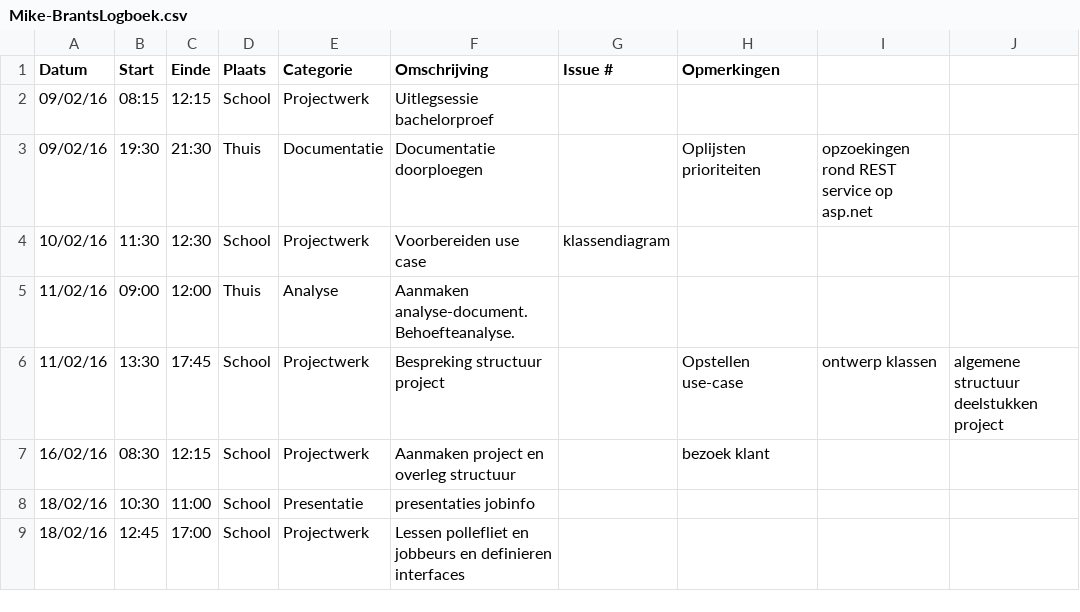
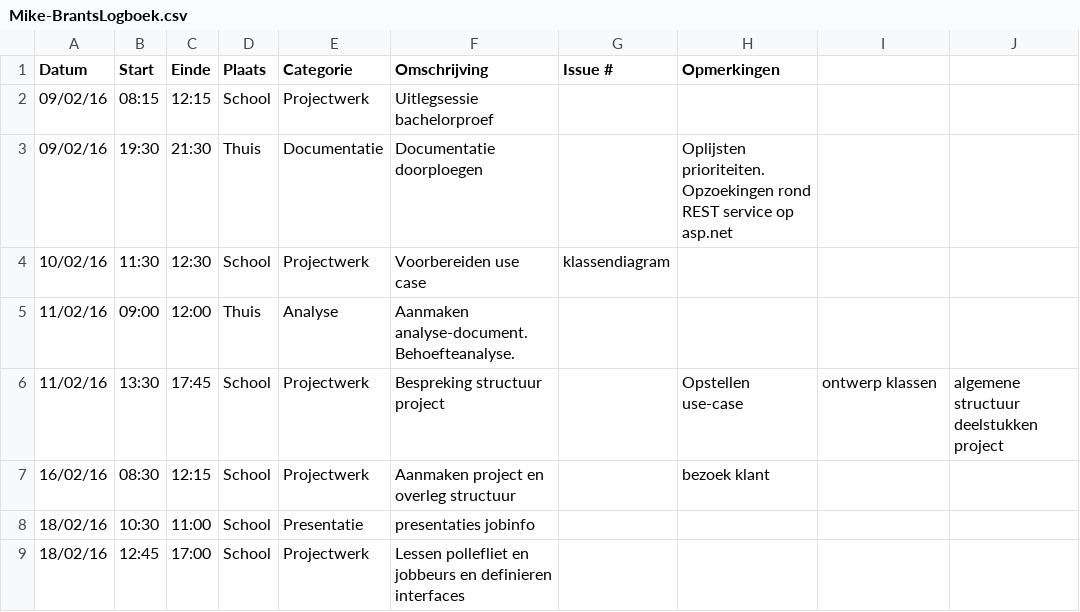
Before and after one commit to ghentlivinglab/Traffic-Travel-Time-Analyzer-2, a CSV file: Mike-BrantsLogboek.csv, drawn as a sheet.

Commit message:
Modified logbook

```diff
--- a/Mike-BrantsLogboek.csv
+++ b/Mike-BrantsLogboek.csv
@@ -2,3 +2,3 @@ Datum,Start,Einde,Plaats,Categorie,Omschrijving,Issue #,Opmerkingen
 09/02/16,08:15,12:15,School,Projectwerk,Uitlegsessie bachelorproef,,
-09/02/16,19:30,21:30,Thuis,Documentatie,Documentatie doorploegen,,Oplijsten prioriteiten, opzoekingen rond REST service op asp.net
+09/02/16,19:30,21:30,Thuis,Documentatie,Documentatie doorploegen,,Oplijsten prioriteiten. Opzoekingen rond REST service op asp.net
 10/02/16,11:30,12:30,School,Projectwerk,Voorbereiden use case, klassendiagram,,
```
